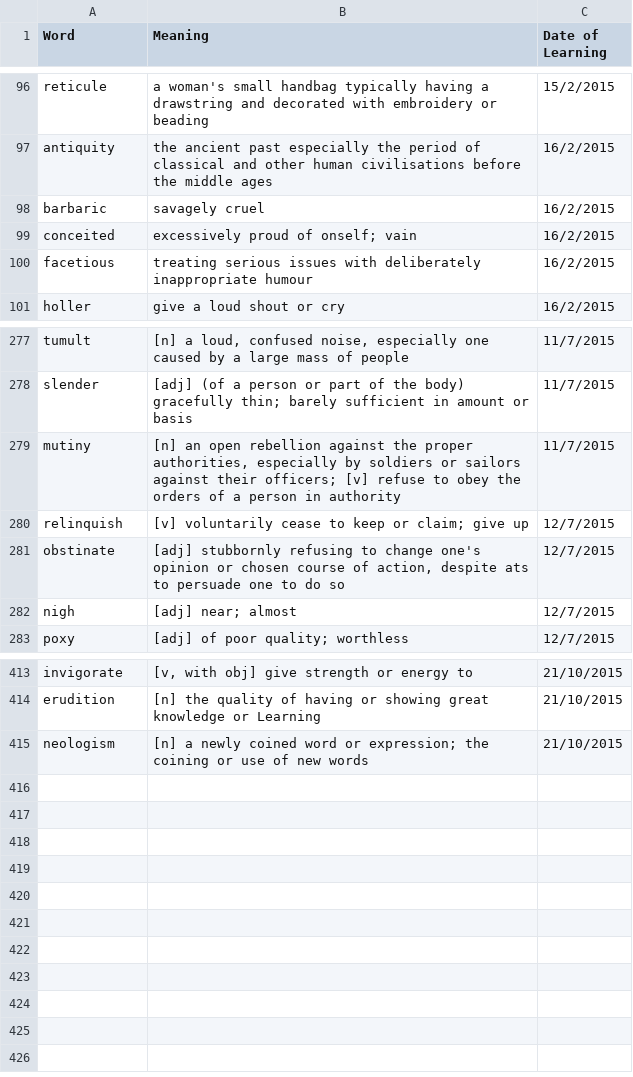
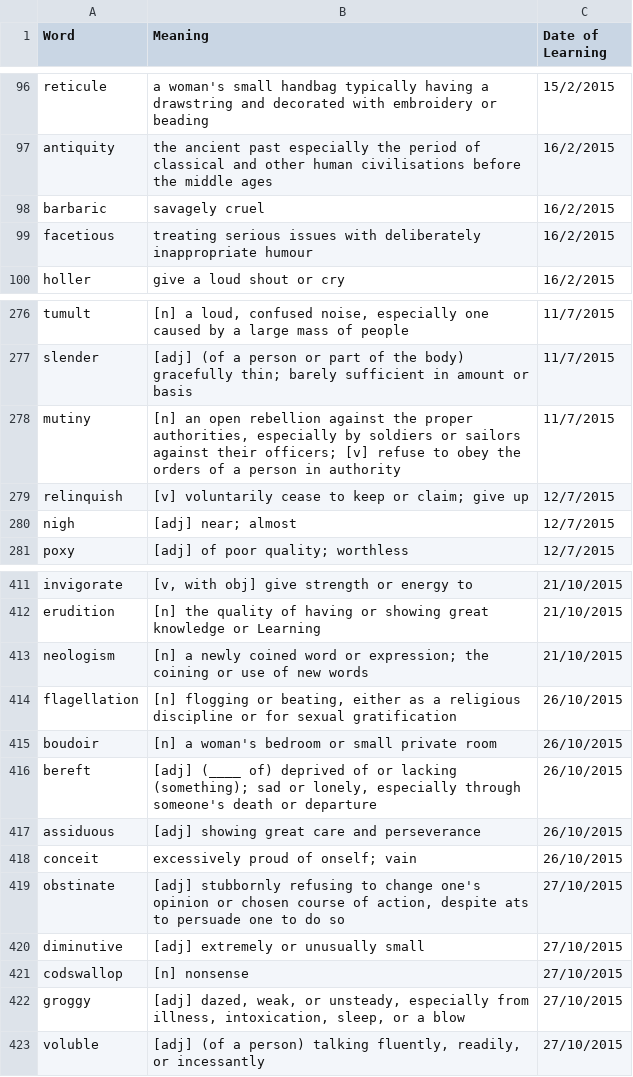
Before and after one commit to nickel8448/WordRevision, a TSV file: Source.tsv, drawn as a sheet; only a part is shown, gaps mark what is left out.

Commit message:
Added new words

```diff
--- a/Source.tsv
+++ b/Source.tsv
@@ -98,3 +98,2 @@ antiquity	 the ancient past especially the period of classical and other human c
 barbaric	 savagely cruel	16/2/2015
-conceited	excessively proud of onself; vain	16/2/2015
 facetious	 treating serious issues with deliberately inappropriate humour	16/2/2015
@@ -280,3 +279,2 @@ mutiny	[n] an open rebellion against the proper authorities, especially by soldi
 relinquish	[v] voluntarily cease to keep or claim; give up	12/7/2015
-obstinate	[adj] stubbornly refusing to change one's opinion or chosen course of action, despite ats to persuade one to do so	12/7/2015
 nigh	[adj] near; almost	12/7/2015
@@ -415 +413,11 @@ erudition	[n] the quality of having or showing great knowledge or Learning	21/10
 neologism	[n] a newly coined word or expression; the coining or use of new words	21/10/2015
+flagellation	[n] flogging or beating, either as a religious discipline or for sexual gratification	26/10/2015
+boudoir	[n] a woman's bedroom or small private room	26/10/2015
+bereft	[adj] (____ of) deprived of or lacking (something); sad or lonely, especially through someone's death or departure	26/10/2015
+assiduous	[adj] showing great care and perseverance	26/10/2015
+conceit	excessively proud of onself; vain	26/10/2015
+obstinate	[adj] stubbornly refusing to change one's opinion or chosen course of action, despite ats to persuade one to do so	27/10/2015
+diminutive	[adj] extremely or unusually small	27/10/2015
+codswallop	[n] nonsense	27/10/2015
+groggy	[adj] dazed, weak, or unsteady, especially from illness, intoxication, sleep, or a blow	27/10/2015
+voluble	[adj] (of a person) talking fluently, readily, or incessantly	27/10/2015
```
